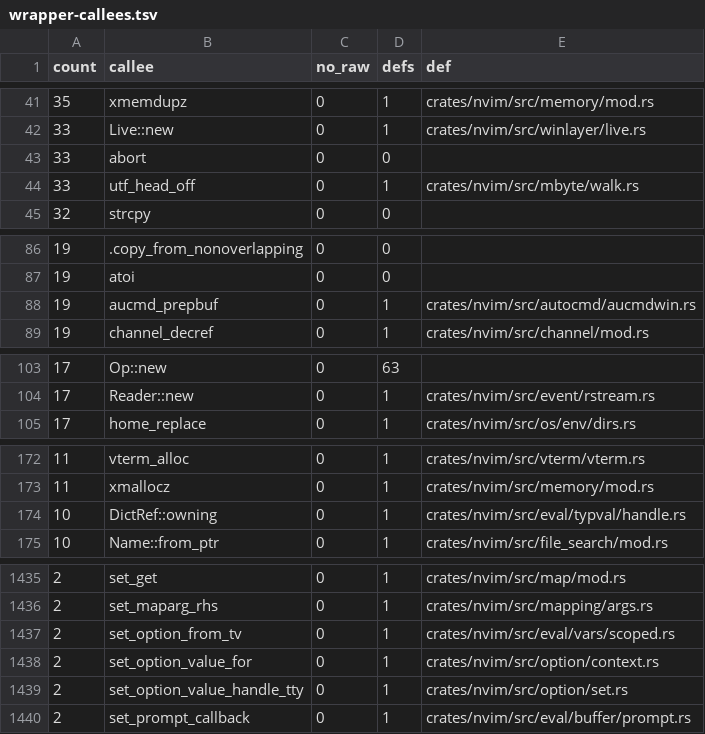
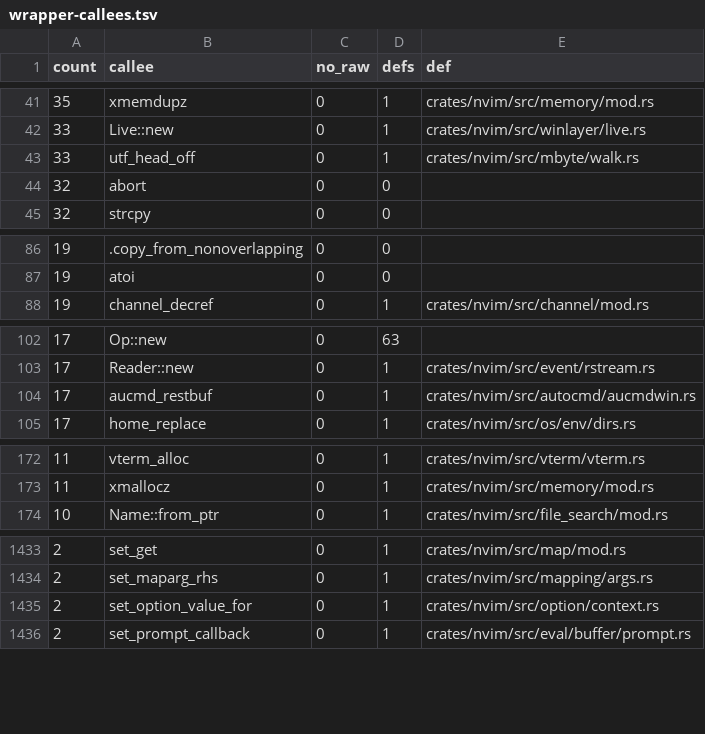
Before and after one commit to PsychoLlama/nvim.rs, a TSV file: metrics/wrapper-callees.tsv, drawn as a sheet; only a part is shown, gaps mark what is left out; the diff covers the shown part only.

Commit message:
Put scoped.rs on forbid behind safe window and option fronts
## Goal

`getbufvar()`/`setwinvar()`/... (`eval/vars/scoped.rs`) become safe code:
names are `&[u8]`, scopes are read through their entries' `DictRef`s, and
the unsafe callees they used get safe fronts beside them.

## Fronts

- `WinSwitch::enter(win, tabpage, no_display) -> (WinSwitch, bool)` in
  `eval/window/switch.rs`: `switch_win` on entry, `restore_win` on drop
  (whether or not the switch worked, which is `switch_win`'s contract). One
  region each; `switch.rs` grows 19 -> 21 unchecked statements. It answers a
  `bool`, not `Result<(), Failed>`, to keep the `Failed` count where it is.
- `get_winbuf_options(bool) -> DictRef` (its only caller was `scoped.rs`):
  the dictionary handle instead of a raw pointer adopted by the caller.
- Reused rather than added: `AucmdBuf::enter` for `aucmd_prepbuf`/
  `aucmd_restbuf`, `set_option_value_handle_tty_named` for the pointer
  form, `String_0::from_bytes` for `cstr_to_string`.

## Moves

`optval_as_tv` moved to `option/value.rs`, beside `optval_as_object`: it
reads an `OptStr`, which has no safe reader by design, so the option layer
is where that read belongs. `value.rs` grows 18 -> 19 (the one statement
moved out of `scoped.rs`).

## Other

- `tv_to_optval(tv, opt_idx, name: &[u8]) -> (OptVal, bool)` replaces the
  pointer form and its `_named` wrapper.
- `encode_tv2string`'s answer is no longer leaked by the Funcref arm.
- The `Tv` alias in `vars/mod.rs` lost its last user and is gone.

```diff
--- a/metrics/wrapper-callees.tsv
+++ b/metrics/wrapper-callees.tsv
@@ -42,4 +42,4 @@ count	callee	no_raw	defs	def
 33	Live::new	0	1	crates/nvim/src/winlayer/live.rs
-33	abort	0	0	
 33	utf_head_off	0	1	crates/nvim/src/mbyte/walk.rs
+32	abort	0	0	
 32	strcpy	0	0	
@@ -87,3 +87,2 @@ count	callee	no_raw	defs	def
 19	atoi	0	0	
-19	aucmd_prepbuf	0	1	crates/nvim/src/autocmd/aucmdwin.rs
 19	channel_decref	0	1	crates/nvim/src/channel/mod.rs
@@ -104,2 +103,3 @@ count	callee	no_raw	defs	def
 17	Reader::new	0	1	crates/nvim/src/event/rstream.rs
+17	aucmd_restbuf	0	1	crates/nvim/src/autocmd/aucmdwin.rs
 17	home_replace	0	1	crates/nvim/src/os/env/dirs.rs
@@ -173,3 +173,2 @@ count	callee	no_raw	defs	def
 11	xmallocz	0	1	crates/nvim/src/memory/mod.rs
-10	DictRef::owning	0	1	crates/nvim/src/eval/typval/handle.rs
 10	Name::from_ptr	0	1	crates/nvim/src/file_search/mod.rs
@@ -1436,5 +1434,3 @@ count	callee	no_raw	defs	def
 2	set_maparg_rhs	0	1	crates/nvim/src/mapping/args.rs
-2	set_option_from_tv	0	1	crates/nvim/src/eval/vars/scoped.rs
 2	set_option_value_for	0	1	crates/nvim/src/option/context.rs
-2	set_option_value_handle_tty	0	1	crates/nvim/src/option/set.rs
 2	set_prompt_callback	0	1	crates/nvim/src/eval/buffer/prompt.rs
```
Also changed, not shown: 6 added rows, 7 removed rows and 5 edited cells elsewhere in this file, metrics/finish-list.tsv, 11 other files.
